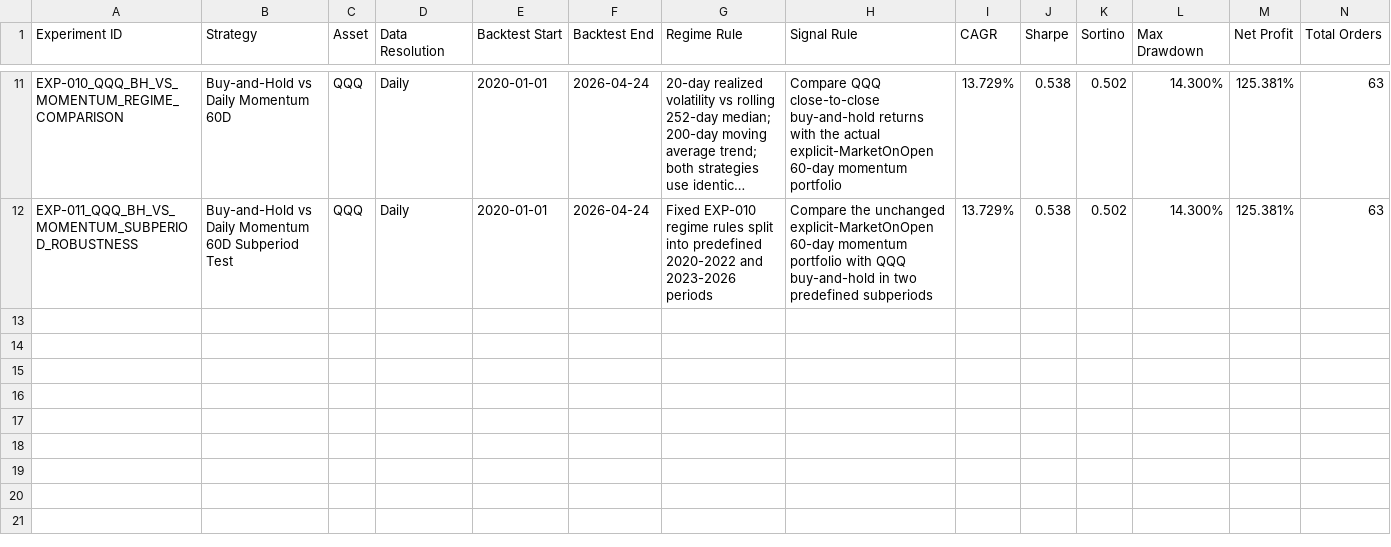
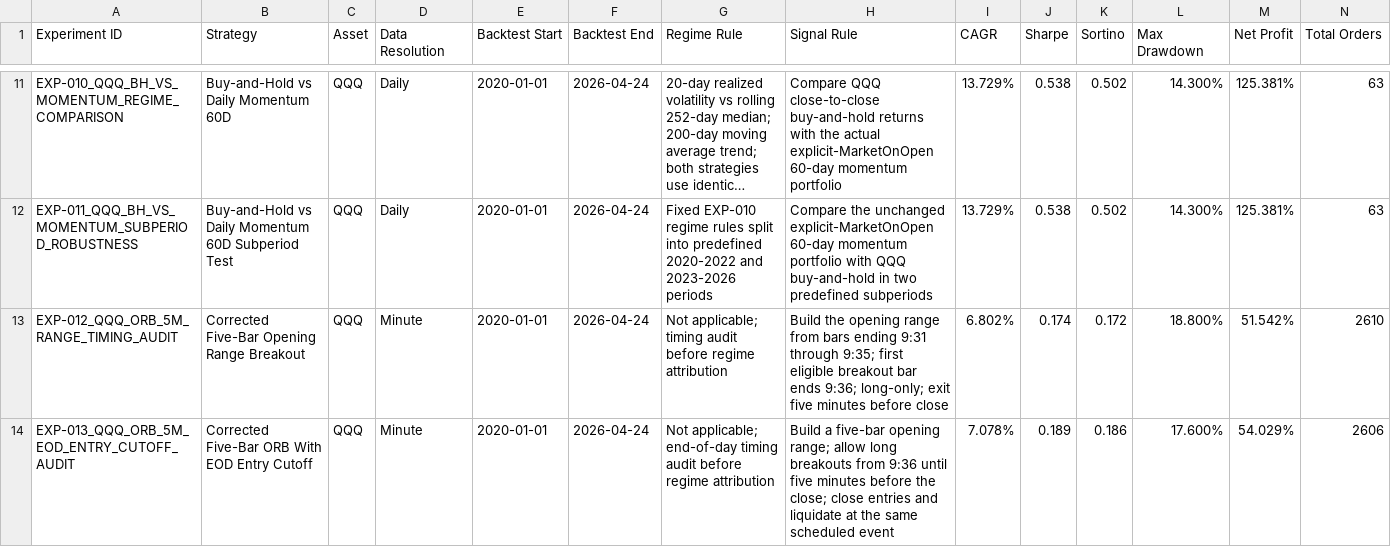
Before and after one commit to rdravid2005/cross-strategy-regime-analysis, a CSV file: results/experiment_log.csv, drawn as a sheet; only a part is shown, gaps mark what is left out; long unchanged cells end in …; rows hold the shown columns only; the diff names each change by its address in the sheet, - before the commit and + after, or states it on an @@ line.

Commit message:
Correct ORB range and end-of-day timing

```diff
--- a/results/experiment_log.csv
+++ b/results/experiment_log.csv
+row 13: EXP-012_QQQ_ORB_5M_RANGE_TIMING_AUDIT | Corrected Five-Bar Opening Range Breakout | QQQ | Minute | 2020-01-01 | 2026-04-24 | Not applicable; timing audit before regime attribution | Build the opening range from bars ending 9:31 through 9:35; first eligible breakout bar ends 9:36; long-only; exit five minutes before close | 6.802% | 0.174 | 0.172 | 18.800% | 51.542% | 2610
+row 14: EXP-013_QQQ_ORB_5M_EOD_ENTRY_CUTOFF_AUDIT | Corrected Five-Bar ORB With EOD Entry Cutoff | QQQ | Minute | 2020-01-01 | 2026-04-24 | Not applicable; end-of-day timing audit before regime attribution | Build a five-bar opening range; allow long breakouts from 9:36 until five minutes before the close; close entries and liquidate at the same scheduled event | 7.078% | 0.189 | 0.186 | 17.600% | 54.029% | 2606
```
Also changed, not shown: 6 other files.
